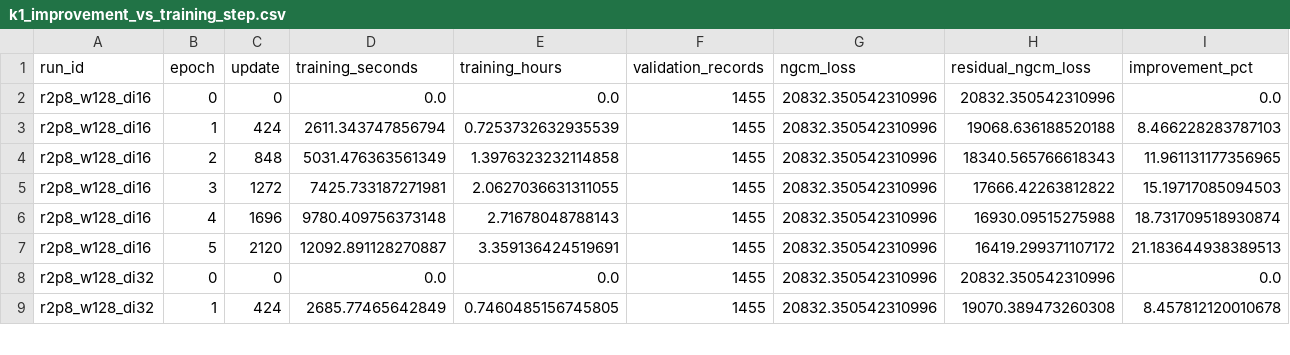
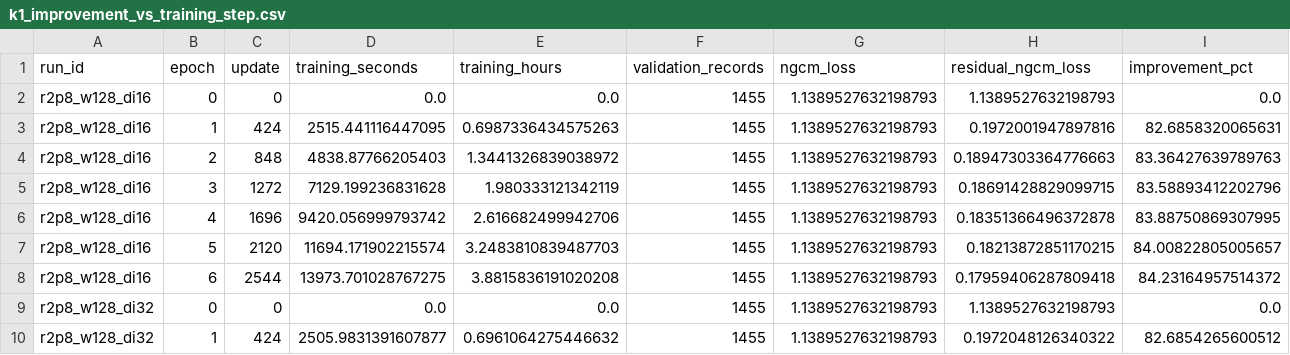
Before and after one commit to Reminguch/Weather_Global, a CSV file: plot/k1_improvement_vs_training_step.csv, drawn as a sheet; only a part is shown; the diff covers the shown part only.

Commit message:
Refresh K1 improvement curves with feedback v2 training data

```diff
--- a/plot/k1_improvement_vs_training_step.csv
+++ b/plot/k1_improvement_vs_training_step.csv
@@ -1,9 +1,10 @@
 run_id,epoch,update,training_seconds,training_hours,validation_records,ngcm_loss,residual_ngcm_loss,improvement_pct
-r2p8_w128_di16,0,0,0.0,0.0,1455,20832.350542310996,20832.350542310996,0.0
-r2p8_w128_di16,1,424,2611.343747856794,0.7253732632935539,1455,20832.350542310996,19068.636188520188,8.466228283787103
-r2p8_w128_di16,2,848,5031.476363561349,1.3976323232114858,1455,20832.350542310996,18340.565766618343,11.961131177356965
-r2p8_w128_di16,3,1272,7425.733187271981,2.0627036631311055,1455,20832.350542310996,17666.42263812822,15.19717085094503
-r2p8_w128_di16,4,1696,9780.409756373148,2.71678048788143,1455,20832.350542310996,16930.09515275988,18.731709518930874
-r2p8_w128_di16,5,2120,12092.891128270887,3.359136424519691,1455,20832.350542310996,16419.299371107172,21.183644938389513
-r2p8_w128_di32,0,0,0.0,0.0,1455,20832.350542310996,20832.350542310996,0.0
-r2p8_w128_di32,1,424,2685.77465642849,0.7460485156745805,1455,20832.350542310996,19070.389473260308,8.457812120010678
+r2p8_w128_di16,0,0,0.0,0.0,1455,1.1389527632198793,1.1389527632198793,0.0
+r2p8_w128_di16,1,424,2515.441116447095,0.6987336434575263,1455,1.1389527632198793,0.1972001947897816,82.6858320065631
+r2p8_w128_di16,2,848,4838.87766205403,1.3441326839038972,1455,1.1389527632198793,0.18947303364776663,83.36427639789763
+r2p8_w128_di16,3,1272,7129.199236831628,1.980333121342119,1455,1.1389527632198793,0.18691428829099715,83.58893412202796
+r2p8_w128_di16,4,1696,9420.056999793742,2.616682499942706,1455,1.1389527632198793,0.18351366496372878,83.88750869307995
+r2p8_w128_di16,5,2120,11694.171902215574,3.2483810839487703,1455,1.1389527632198793,0.18213872851170215,84.00822805005657
+r2p8_w128_di16,6,2544,13973.701028767275,3.8815836191020208,1455,1.1389527632198793,0.17959406287809418,84.23164957514372
+r2p8_w128_di32,0,0,0.0,0.0,1455,1.1389527632198793,1.1389527632198793,0.0
+r2p8_w128_di32,1,424,2505.9831391607877,0.6961064275446632,1455,1.1389527632198793,0.1972048126340322,82.6854265600512
```
Also changed, not shown: 1 added row and 74 edited cells elsewhere in this file, 7 other files.
